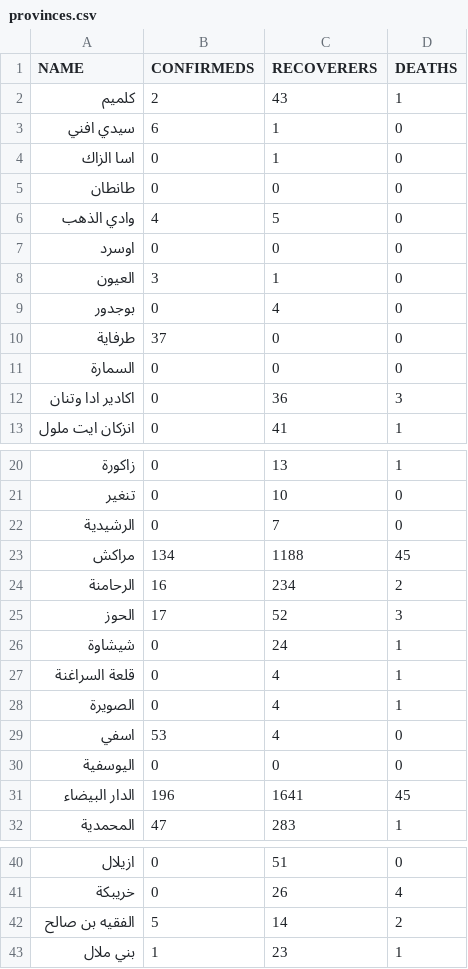
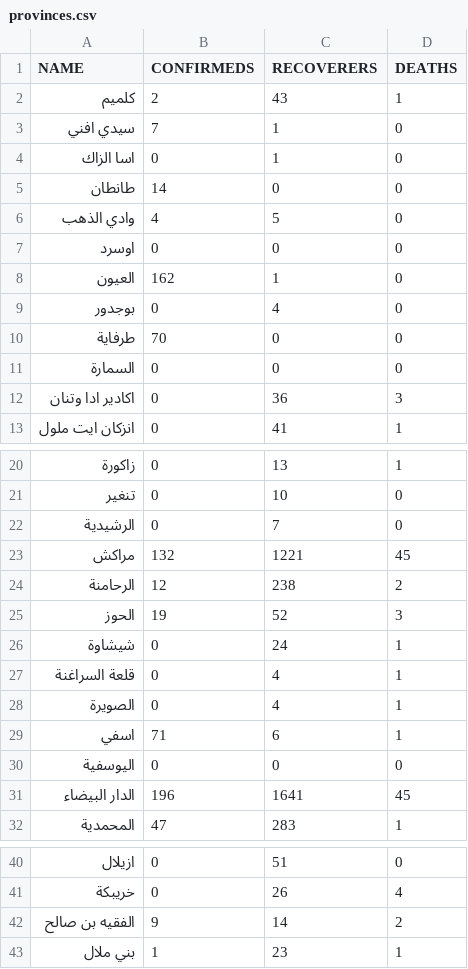
Before and after one commit to aitabin/covid-19-maroc, a CSV file: static/data/provinces.csv, drawn as a sheet; only a part is shown, gaps mark what is left out.

```diff
--- a/static/data/provinces.csv
+++ b/static/data/provinces.csv
@@ -2,10 +2,10 @@
 "كلميم",2,43,1
-"سيدي افني",6,1,0
+"سيدي افني",7,1,0
 "اسا الزاك",0,1,0
-"طانطان",0,0,0
+"طانطان",14,0,0
 "وادي الذهب",4,5,0
 "اوسرد",0,0,0
-"العيون",3,1,0
+"العيون",162,1,0
 "بوجدور",0,4,0
-"طرفاية",37,0,0
+"طرفاية",70,0,0
 "السمارة",0,0,0
@@ -22,5 +22,5 @@
 "الرشيدية",0,7,0
-"مراكش",134,1188,45
-"الرحامنة",16,234,2
-"الحوز",17,52,3
+"مراكش",132,1221,45
+"الرحامنة",12,238,2
+"الحوز",19,52,3
 "شيشاوة",0,24,1
@@ -28,3 +28,3 @@
 "الصويرة",0,4,1
-"اسفي",53,4,0
+"اسفي",71,6,1
 "اليوسفية",0,0,0
@@ -41,3 +41,3 @@
 "خريبكة",0,26,4
-"الفقيه بن صالح",5,14,2
+"الفقيه بن صالح",9,14,2
 "بني ملال",1,23,1
```
Also changed, not shown: 10 other files.
